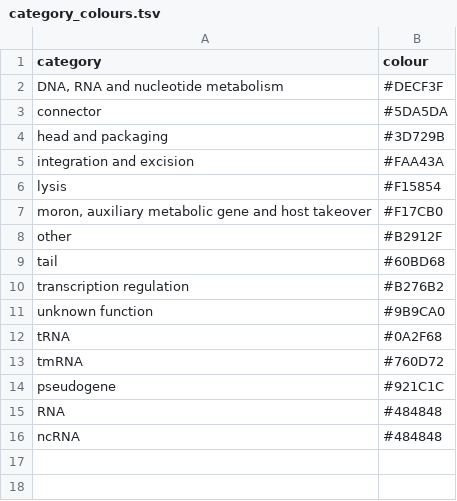
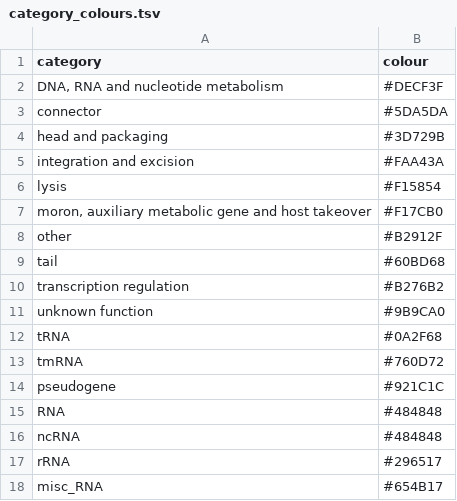
Before and after one commit to art-egorov/lovis4u, a TSV file: lovis4u/lovis4u_data/category_colours.tsv, drawn as a sheet; the diff names each change by its address in the sheet, - before the commit and + after, or states it on an @@ line.

```diff
--- a/lovis4u/lovis4u_data/category_colours.tsv
+++ b/lovis4u/lovis4u_data/category_colours.tsv
+row 17: rRNA | #296517
+row 18: misc_RNA | #654B17
```
Also changed, not shown: 3 other files.
